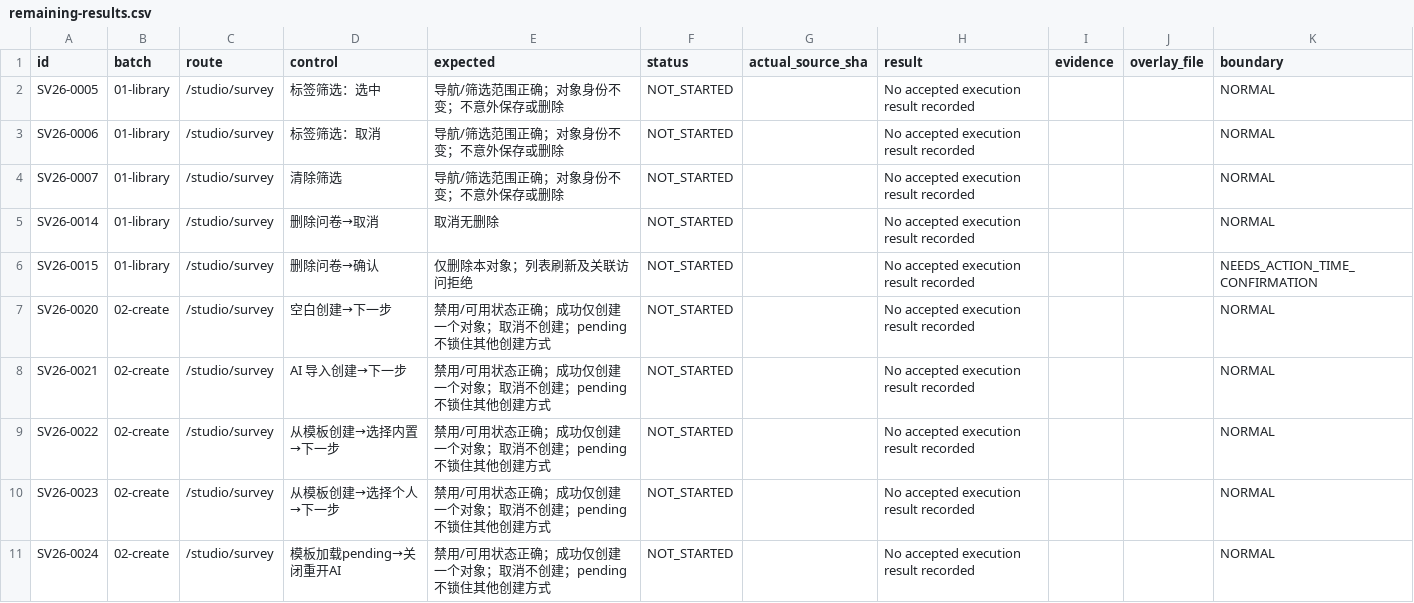
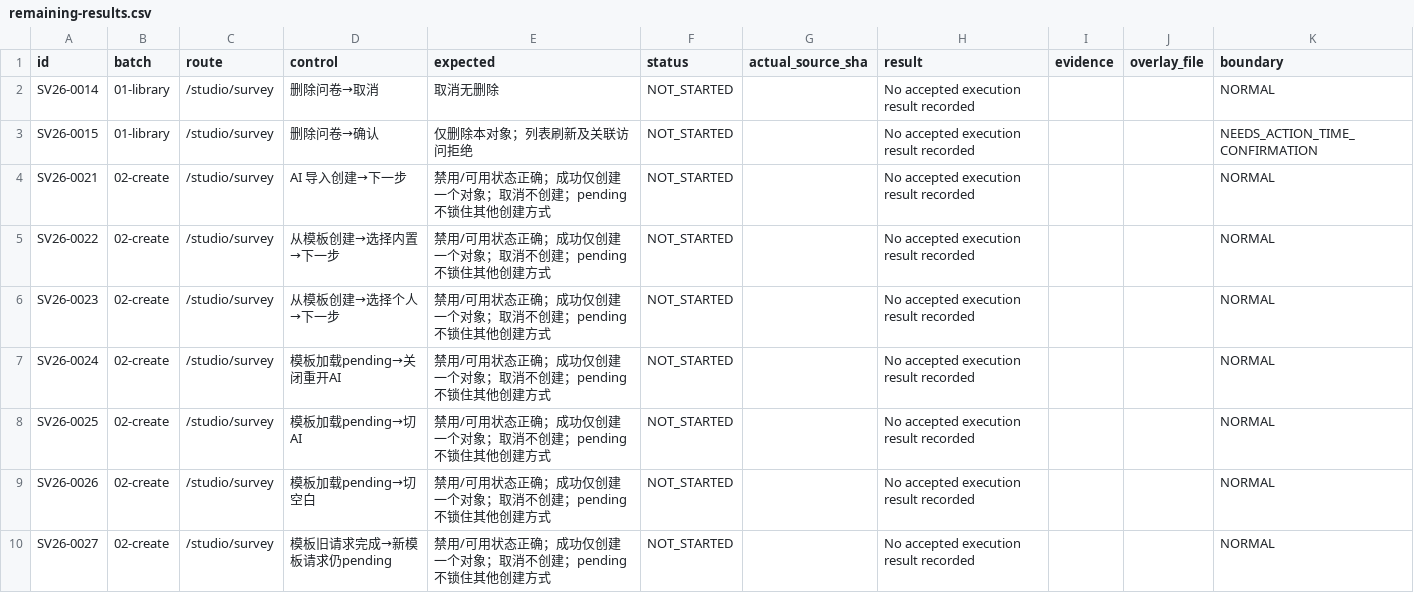
Before and after one commit to boardx/workspacex, a CSV file: docs/evidence/survey-all-buttons-20261004/remaining-results.csv, drawn as a sheet; only a part is shown; the shorter side is filled out with more unchanged rows.

```diff
--- a/docs/evidence/survey-all-buttons-20261004/remaining-results.csv
+++ b/docs/evidence/survey-all-buttons-20261004/remaining-results.csv
@@ -1,8 +1,4 @@
 id,batch,route,control,expected,status,actual_source_sha,result,evidence,overlay_file,boundary
-SV26-0005,01-library,/studio/survey,标签筛选：选中,导航/筛选范围正确；对象身份不变；不意外保存或删除,NOT_STARTED,,No accepted execution result recorded,,,NORMAL
-SV26-0006,01-library,/studio/survey,标签筛选：取消,导航/筛选范围正确；对象身份不变；不意外保存或删除,NOT_STARTED,,No accepted execution result recorded,,,NORMAL
-SV26-0007,01-library,/studio/survey,清除筛选,导航/筛选范围正确；对象身份不变；不意外保存或删除,NOT_STARTED,,No accepted execution result recorded,,,NORMAL
 SV26-0014,01-library,/studio/survey,删除问卷→取消,取消无删除,NOT_STARTED,,No accepted execution result recorded,,,NORMAL
 SV26-0015,01-library,/studio/survey,删除问卷→确认,仅删除本对象；列表刷新及关联访问拒绝,NOT_STARTED,,No accepted execution result recorded,,,NEEDS_ACTION_TIME_CONFIRMATION
-SV26-0020,02-create,/studio/survey,空白创建→下一步,禁用/可用状态正确；成功仅创建一个对象；取消不创建；pending不锁住其他创建方式,NOT_STARTED,,No accepted execution result recorded,,,NORMAL
 SV26-0021,02-create,/studio/survey,AI 导入创建→下一步,禁用/可用状态正确；成功仅创建一个对象；取消不创建；pending不锁住其他创建方式,NOT_STARTED,,No accepted execution result recorded,,,NORMAL
```
Also changed, not shown: docs/evidence/survey-all-buttons-20261004/execution-results.csv, docs/evidence/survey-all-buttons-20261004/parent-ui-results.csv, 5 other files.
